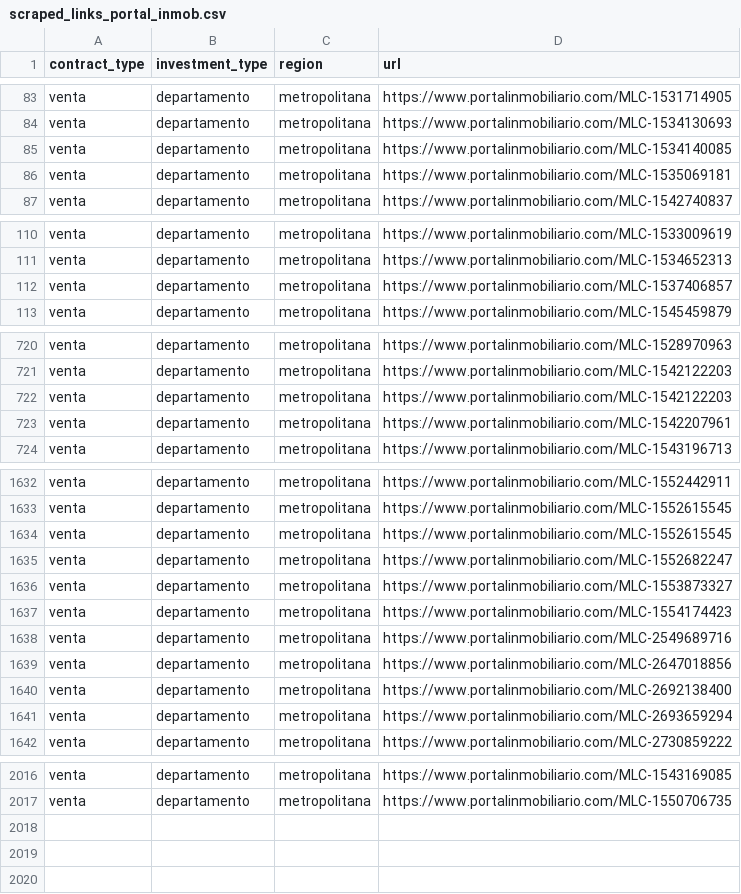
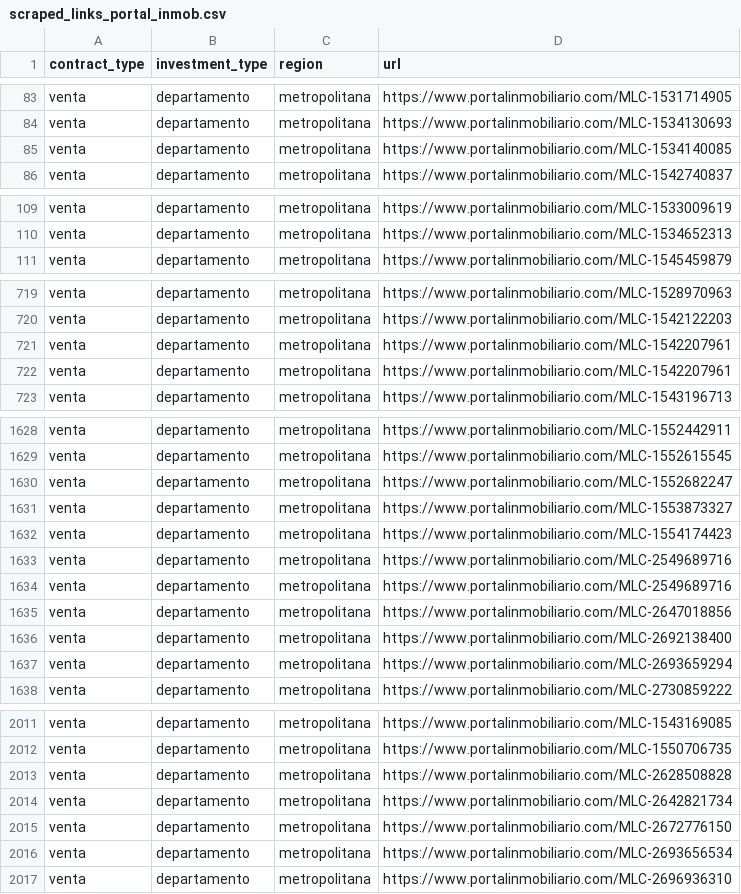
Before and after one commit to felipemedlev/hawspred, a CSV file: data/raw/scraped_links_portal_inmob.csv, drawn as a sheet; only a part is shown, gaps mark what is left out; the diff covers the shown part only.

```diff
--- a/data/raw/scraped_links_portal_inmob.csv
+++ b/data/raw/scraped_links_portal_inmob.csv
@@ -85,3 +85,2 @@ venta,departamento,metropolitana,https://www.portalinmobiliario.com/MLC-15341306
 venta,departamento,metropolitana,https://www.portalinmobiliario.com/MLC-1534140085
-venta,departamento,metropolitana,https://www.portalinmobiliario.com/MLC-1535069181
 venta,departamento,metropolitana,https://www.portalinmobiliario.com/MLC-1542740837
@@ -111,3 +110,2 @@ venta,departamento,metropolitana,https://www.portalinmobiliario.com/MLC-15330096
 venta,departamento,metropolitana,https://www.portalinmobiliario.com/MLC-1534652313
-venta,departamento,metropolitana,https://www.portalinmobiliario.com/MLC-1537406857
 venta,departamento,metropolitana,https://www.portalinmobiliario.com/MLC-1545459879
@@ -721,3 +720,3 @@ venta,departamento,metropolitana,https://www.portalinmobiliario.com/MLC-15289709
 venta,departamento,metropolitana,https://www.portalinmobiliario.com/MLC-1542122203
-venta,departamento,metropolitana,https://www.portalinmobiliario.com/MLC-1542122203
+venta,departamento,metropolitana,https://www.portalinmobiliario.com/MLC-1542207961
 venta,departamento,metropolitana,https://www.portalinmobiliario.com/MLC-1542207961
@@ -1633,3 +1629,2 @@ venta,departamento,metropolitana,https://www.portalinmobiliario.com/MLC-15524429
 venta,departamento,metropolitana,https://www.portalinmobiliario.com/MLC-1552615545
-venta,departamento,metropolitana,https://www.portalinmobiliario.com/MLC-1552615545
 venta,departamento,metropolitana,https://www.portalinmobiliario.com/MLC-1552682247
@@ -1638,2 +1633,3 @@ venta,departamento,metropolitana,https://www.portalinmobiliario.com/MLC-15541744
 venta,departamento,metropolitana,https://www.portalinmobiliario.com/MLC-2549689716
+venta,departamento,metropolitana,https://www.portalinmobiliario.com/MLC-2549689716
 venta,departamento,metropolitana,https://www.portalinmobiliario.com/MLC-2647018856
@@ -2017 +2012,6 @@ venta,departamento,metropolitana,https://www.portalinmobiliario.com/MLC-15431690
 venta,departamento,metropolitana,https://www.portalinmobiliario.com/MLC-1550706735
+venta,departamento,metropolitana,https://www.portalinmobiliario.com/MLC-2628508828
+venta,departamento,metropolitana,https://www.portalinmobiliario.com/MLC-2642821734
+venta,departamento,metropolitana,https://www.portalinmobiliario.com/MLC-2672776150
+venta,departamento,metropolitana,https://www.portalinmobiliario.com/MLC-2693656534
+venta,departamento,metropolitana,https://www.portalinmobiliario.com/MLC-2696936310
```
Also changed, not shown: 5 added rows, 8 removed rows and 1 edited cell elsewhere in this file, notebooks/scraped_apartments.csv, 5 other files.
